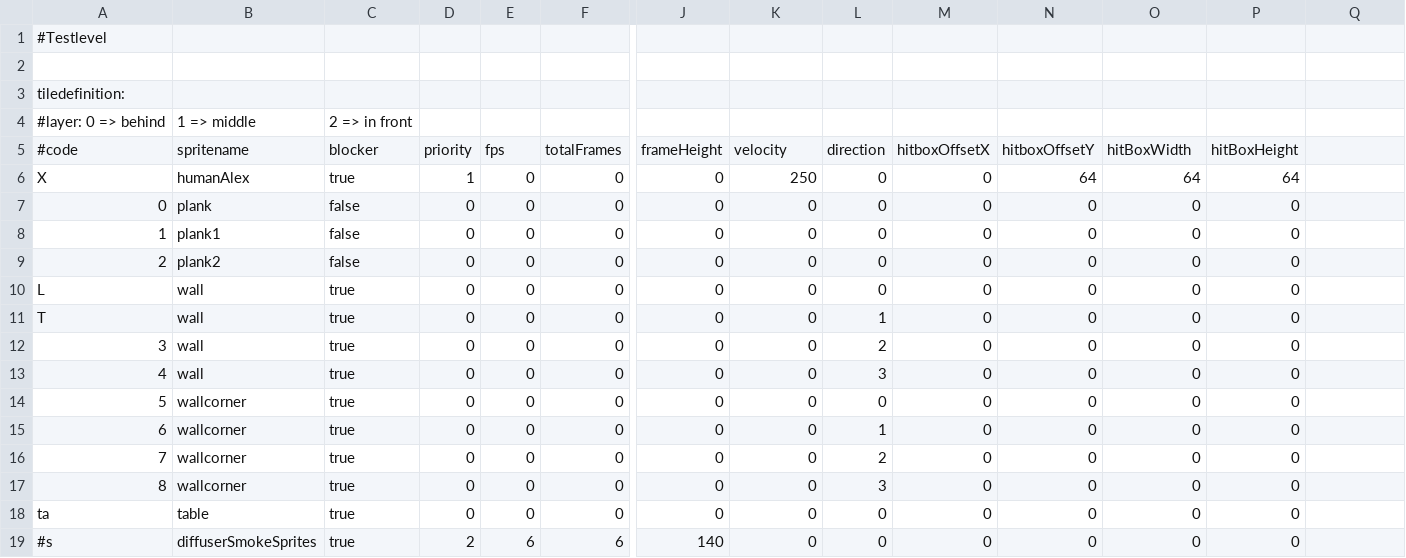
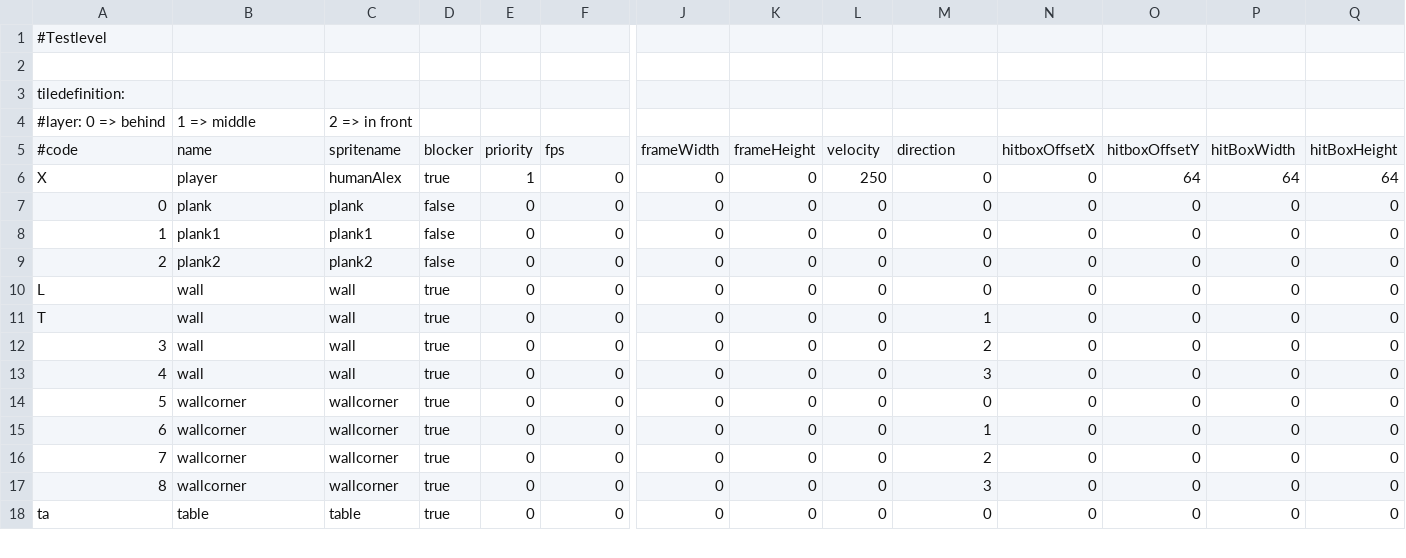
Before and after one commit to WolfgangBischoff/Progress, a CSV file: src/res/level/test.csv, drawn as a sheet; only a part is shown, gaps mark what is left out; removed rows and columns are numbered as before the commit, all else as after; rows hold the shown columns only; the diff covers the shown part only; the diff names each change by its address in the sheet, - before the commit and + after, or states it on an @@ line.

```diff
--- a/src/res/level/test.csv
+++ b/src/res/level/test.csv
-row 5: #code | spritename | blocker | priority | fps | totalFrames | frameHeight | velocity | direction | hitboxOffsetX | hitboxOffsetY | hitBoxWidth | hitBoxHeight
+row 5: #code | name | spritename | blocker | priority | fps | frameWidth | frameHeight | velocity | direction | hitboxOffsetX | hitboxOffsetY | hitBoxWidth | hitBoxHeight
-B6: humanAlex
+B6: player
-C6: true
+C6: humanAlex
-D6: 1
+D6: true
-E6: 0
+E6: 1
-K6: 250
+K6: 0
-L6: 0
+L6: 250
-N6: 64
+N6: 0
-Q6: (empty)
+Q6: 64
-C7: false
+C7: plank
-D7:D9: 0
+D7:D9: false
-Q7:Q18: (empty)
+Q7:Q18: 0
-C8: false
+C8: plank1
-C9: false
+C9: plank2
-C10:C13: true
+C10:C13: wall
-D10:D18: 0
+D10:D18: true
-L11: 1
+L11: 0
-M11: 0
+M11: 1
-L12: 2
+L12: 0
-M12: 0
+M12: 2
-L13: 3
+L13: 0
-M13: 0
+M13: 3
-C14:C17: true
+C14:C17: wallcorner
-L15: 1
+L15: 0
-M15: 0
+M15: 1
-L16: 2
+L16: 0
-M16: 0
+M16: 2
-L17: 3
+L17: 0
-M17: 0
+M17: 3
-C18: true
+C18: table
-row 19: #s | diffuserSmokeSprites | true | 2 | 6 | 6 | 140 | 0 | 0 | 0 | 0 | 0 | 0
```
Also changed, not shown: 5 added rows, 1 removed row and 51 edited cells elsewhere in this file, 6 other files.
